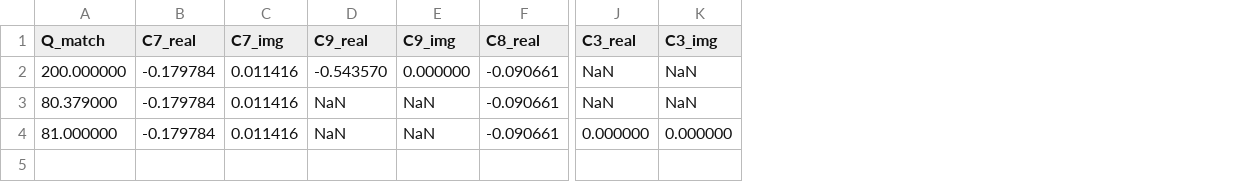
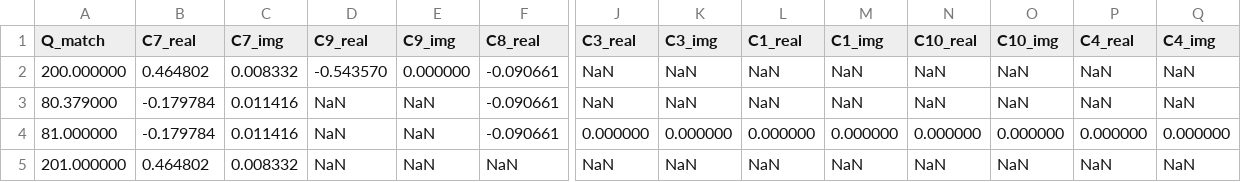
Before and after one commit to Hyperiso/Hyperiso, a CSV file: DataBase/MartyWilson/SM_wilson.csv, drawn as a sheet; only a part is shown, gaps mark what is left out; rows hold the shown columns only; the diff names each change by its address in the sheet, - before the commit and + after, or states it on an @@ line.

Commit message:
update wilsonmanager to work with marty

```diff
--- a/DataBase/MartyWilson/SM_wilson.csv
+++ b/DataBase/MartyWilson/SM_wilson.csv
+column L (C1_real), rows 2-4: NaN | NaN | 0.000000
+column M (C1_img), rows 2-4: NaN | NaN | 0.000000
+column N (C10_real), rows 2-4: NaN | NaN | 0.000000
+column O (C10_img), rows 2-4: NaN | NaN | 0.000000
+column P (C4_real), rows 2-4: NaN | NaN | 0.000000
+column Q (C4_img), rows 2-4: NaN | NaN | 0.000000
-B2 (C7_real): -0.179784
+B2 (C7_real): 0.464802
-C2 (C7_img): 0.011416
+C2 (C7_img): 0.008332
+row 5: 201.000000 | 0.464802 | 0.008332 | NaN | NaN | NaN | NaN | NaN | NaN | NaN | NaN | NaN | NaN | NaN
```
Also changed, not shown: 6 other files.
